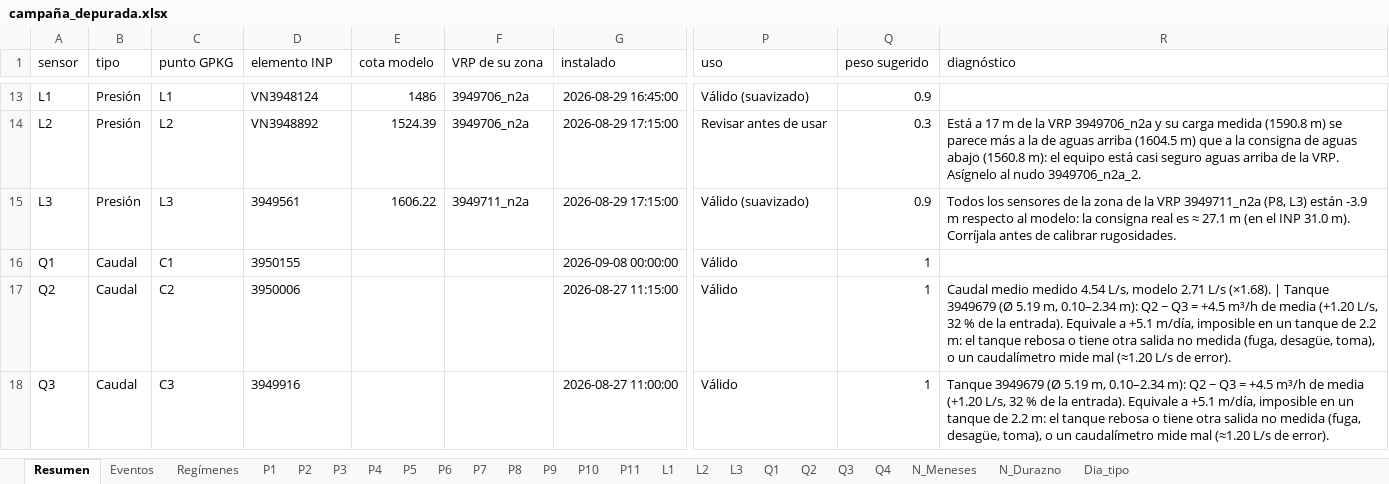
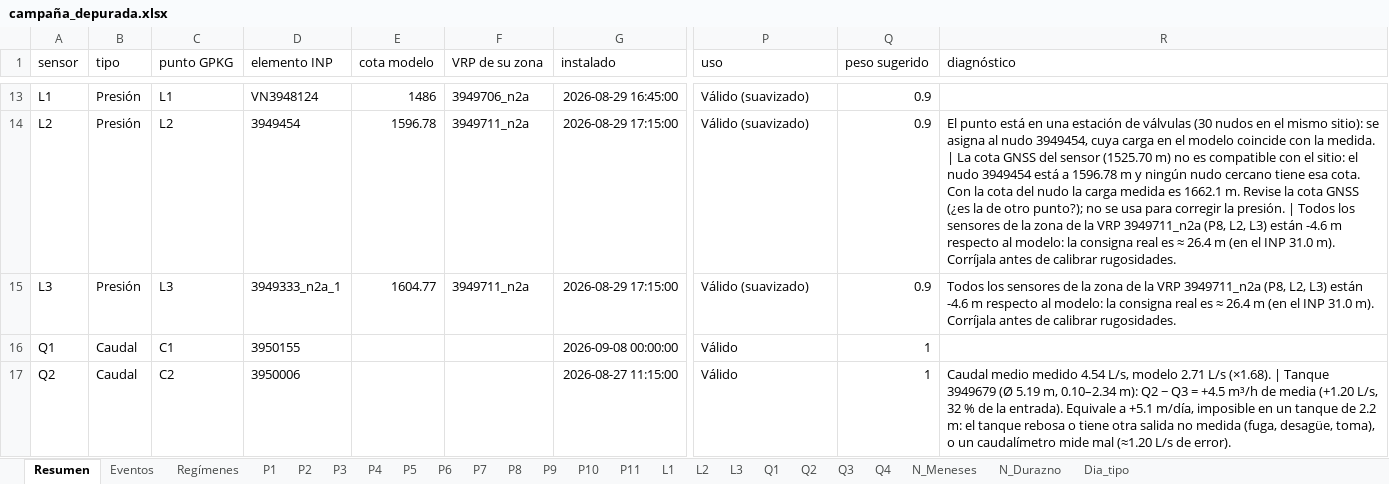
Before and after one commit to AlexanderPilar2812/Claude, an Excel workbook: casos/VDM/campaña/campaña_depurada.xlsx, sheet Resumen, drawn as a sheet; only a part is shown, gaps mark what is left out; the shorter side is filled out with more unchanged rows; values as stored, in another font and other column widths than the file's, no borders; the diff covers the shown part only; the diff names each change by its address in the sheet, - before the commit and + after, or states it on an @@ line.

```diff
--- a/casos/VDM/campaña/campaña_depurada.xlsx (sheet Resumen)
+++ b/casos/VDM/campaña/campaña_depurada.xlsx (sheet Resumen)
-D14 (elemento INP): VN3948892
+D14 (elemento INP): 3949454
-E14 (cota modelo): 1524.39
+E14 (cota modelo): 1596.78
-F14 (VRP de su zona): 3949706_n2a
+F14 (VRP de su zona): 3949711_n2a
-P14 (uso): Revisar antes de usar
+P14 (uso): Válido (suavizado)
-Q14 (peso sugerido): 0.3
+Q14 (peso sugerido): 0.9
-R14 (diagnóstico): Está a 17 m de la VRP 3949706_n2a y su carga medida (1590.8 m) se parece más a la de aguas arriba (1604.5 m) que a la consigna de aguas abajo (1560.8 m): el equipo está casi seguro aguas arriba de la VRP. Asígnelo al nudo 3949706_n2a_2.
+R14 (diagnóstico): El punto está en una estación de válvulas (30 nudos en el mismo sitio): se asigna al nudo 3949454, cuya carga en el modelo coincide con la medida. | La cota GNSS del sensor (1525.70 m) no es compatible con el sitio: el nudo 3949454 está a 1596.78 m y ningún nudo cercano tiene esa cota. Con la cota del nudo la carga medida es 1662.1 m. Revise la cota GNSS (¿es la de otro punto?); no se usa para corregir la presión. | Todos los sensores de la zona de la VRP 3949711_n2a (P8, L2, L3) están -4.6 m respecto al modelo: la consigna real es ≈ 26.4 m (en el INP 31.0 m). Corríjala antes de calibrar rugosidades.
-D15 (elemento INP): 3949561
+D15 (elemento INP): 3949333_n2a_1
-E15 (cota modelo): 1606.22
+E15 (cota modelo): 1604.77
-R15 (diagnóstico): …3949711_n2a (P8, L3) están -3.9 m respecto al modelo: la consigna real es ≈ 27.1 m (en…
+R15 (diagnóstico): …3949711_n2a (P8, L2, L3) están -4.6 m respecto al modelo: la consigna real es ≈ 26.4 m (en…
```
Also changed, not shown: 27 edited cells elsewhere in this sheet, sheet N_Durazno, 6 other files.
